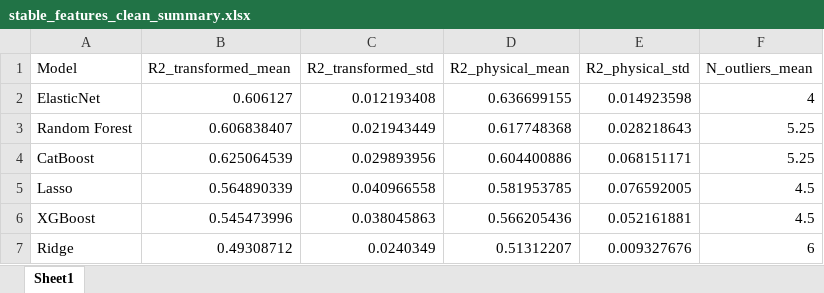
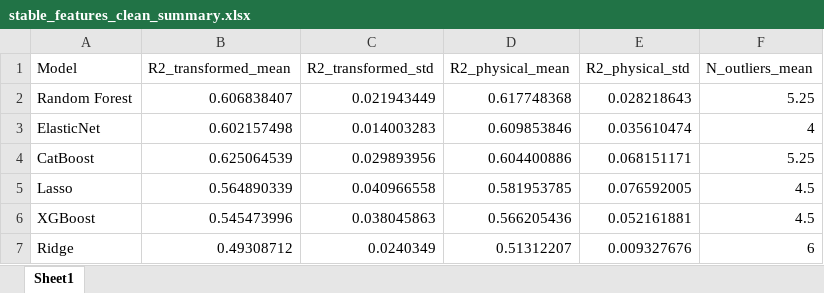
Before and after one commit to artemiikagramanian/MCE_predict, an Excel workbook: DCD_paper/stable_features_clean/stable_features_clean_summary.xlsx, sheet Sheet1, drawn as a sheet; values as stored, in another font and other column widths than the file's, no borders; removed rows and columns are numbered as before the commit, all else as after; the diff names each change by its address in the sheet, - before the commit and + after, or states it on an @@ line.

```diff
--- a/DCD_paper/stable_features_clean/stable_features_clean_summary.xlsx (sheet Sheet1)
+++ b/DCD_paper/stable_features_clean/stable_features_clean_summary.xlsx (sheet Sheet1)
-row 2: ElasticNet | 0.606127 | 0.012193408 | 0.636699155 | 0.014923598 | 4
+row 3: ElasticNet | 0.602157498 | 0.014003283 | 0.609853846 | 0.035610474 | 4
```
Also changed, not shown: DCD_paper/stable_features_clean/stable_features_clean_per_seed.xlsx, 10 other files.
